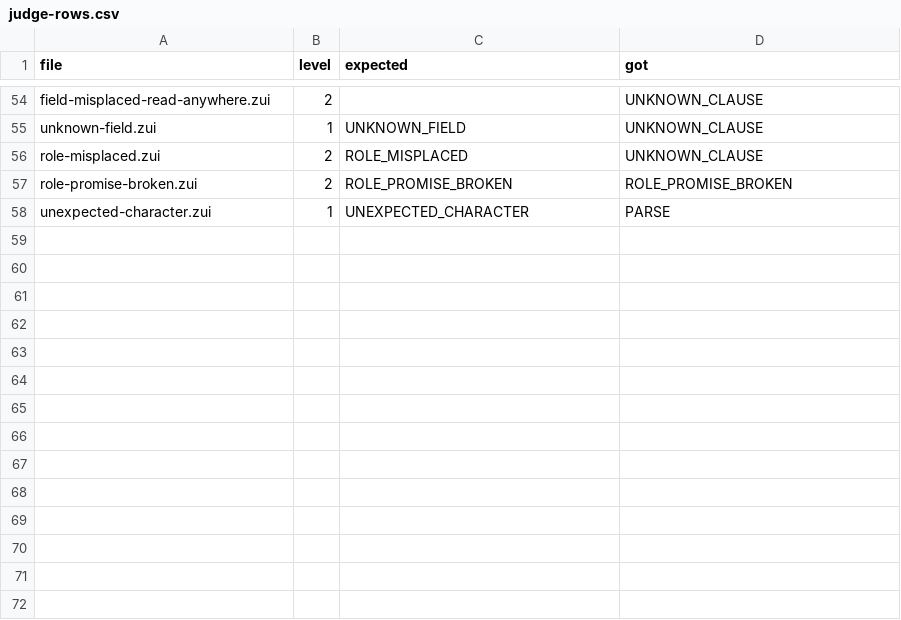
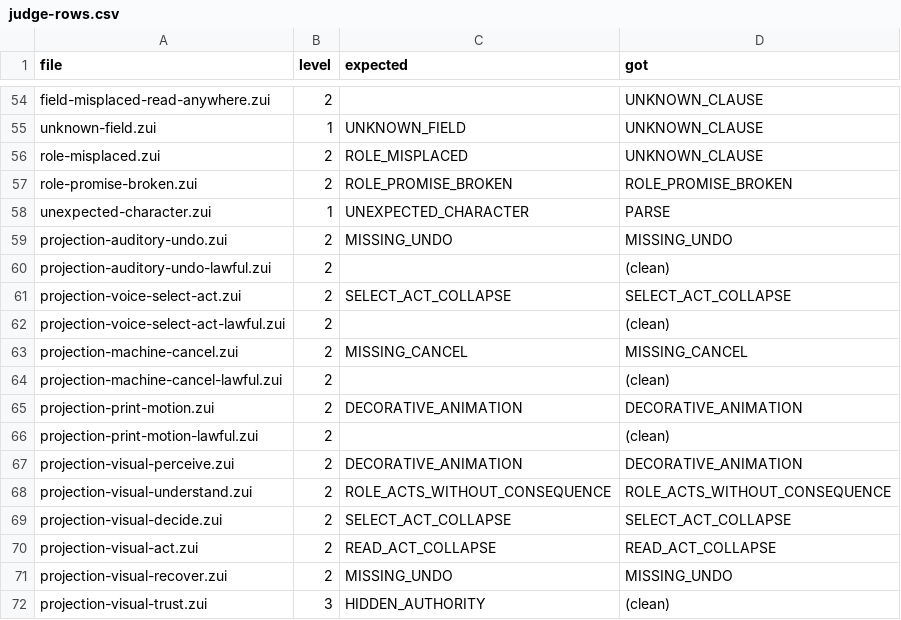
Before and after one commit to mayouni/zane, a CSV file: haro/judge-rows.csv, drawn as a sheet; only a part is shown, gaps mark what is left out.

```diff
--- a/haro/judge-rows.csv
+++ b/haro/judge-rows.csv
@@ -58 +58,15 @@ role-promise-broken.zui,2,ROLE_PROMISE_BROKEN,ROLE_PROMISE_BROKEN
 unexpected-character.zui,1,UNEXPECTED_CHARACTER,PARSE
+projection-auditory-undo.zui,2,MISSING_UNDO,MISSING_UNDO
+projection-auditory-undo-lawful.zui,2,,(clean)
+projection-voice-select-act.zui,2,SELECT_ACT_COLLAPSE,SELECT_ACT_COLLAPSE
+projection-voice-select-act-lawful.zui,2,,(clean)
+projection-machine-cancel.zui,2,MISSING_CANCEL,MISSING_CANCEL
+projection-machine-cancel-lawful.zui,2,,(clean)
+projection-print-motion.zui,2,DECORATIVE_ANIMATION,DECORATIVE_ANIMATION
+projection-print-motion-lawful.zui,2,,(clean)
+projection-visual-perceive.zui,2,DECORATIVE_ANIMATION,DECORATIVE_ANIMATION
+projection-visual-understand.zui,2,ROLE_ACTS_WITHOUT_CONSEQUENCE,ROLE_ACTS_WITHOUT_CONSEQUENCE
+projection-visual-decide.zui,2,SELECT_ACT_COLLAPSE,SELECT_ACT_COLLAPSE
+projection-visual-act.zui,2,READ_ACT_COLLAPSE,READ_ACT_COLLAPSE
+projection-visual-recover.zui,2,MISSING_UNDO,MISSING_UNDO
+projection-visual-trust.zui,3,HIDDEN_AUTHORITY,(clean)
```
Also changed, not shown: haro/twin-expected.csv, 18 other files.
